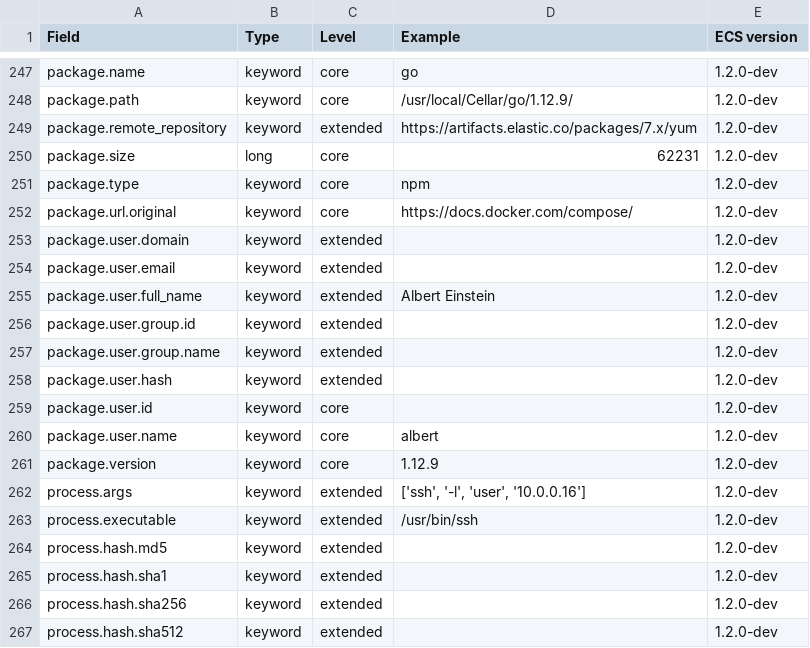
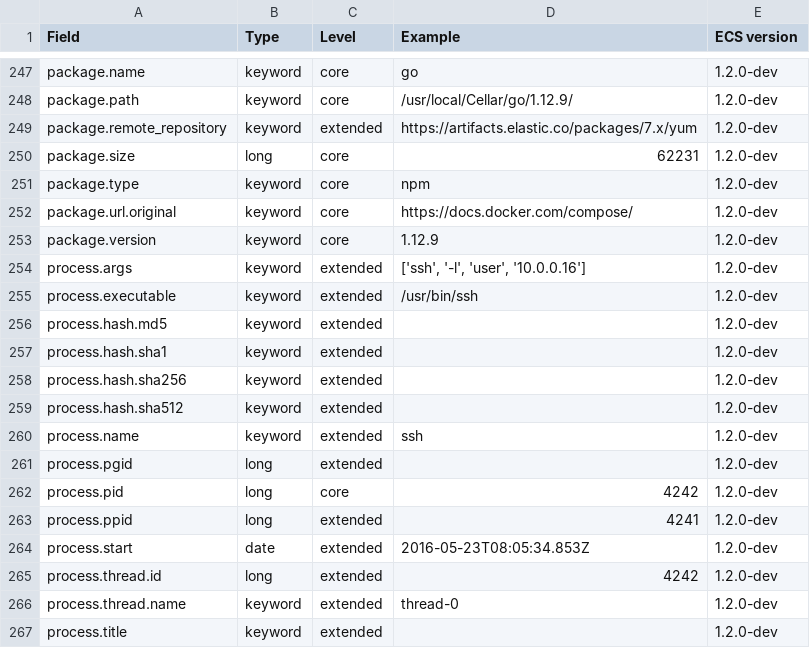
Before and after one commit to elastic/ecs, a CSV file: generated/csv/fields.csv, drawn as a sheet; only a part is shown, gaps mark what is left out; the shorter side is filled out with more unchanged rows; the diff names each change by its address in the sheet, - before the commit and + after, or states it on an @@ line.

```diff
--- a/generated/csv/fields.csv
+++ b/generated/csv/fields.csv
-row 253: package.user.domain | keyword | extended |  | 1.2.0-dev
-row 254: package.user.email | keyword | extended |  | 1.2.0-dev
-row 255: package.user.full_name | keyword | extended | Albert Einstein | 1.2.0-dev
-row 256: package.user.group.id | keyword | extended |  | 1.2.0-dev
-row 257: package.user.group.name | keyword | extended |  | 1.2.0-dev
-row 258: package.user.hash | keyword | extended |  | 1.2.0-dev
-row 259: package.user.id | keyword | core |  | 1.2.0-dev
-row 260: package.user.name | keyword | core | albert | 1.2.0-dev
```
Also changed, not shown: 7 other files.
